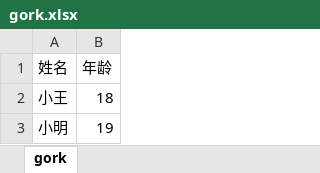
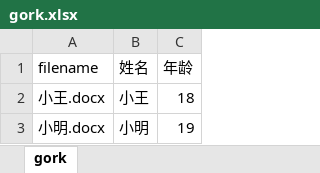
Before and after one commit to Molyuu/waibao, an Excel workbook: xlsx2docx/gork.xlsx, sheet gork, drawn as a sheet; values as stored, in another font and other column widths than the file's, no borders; the diff names each change by its address in the sheet, - before the commit and + after, or states it on an @@ line.

```diff
--- a/xlsx2docx/gork.xlsx (sheet gork)
+++ b/xlsx2docx/gork.xlsx (sheet gork)
+column A (filename), rows 2-3: 小王.docx | 小明.docx
```
Also changed, not shown: 4 other files.
